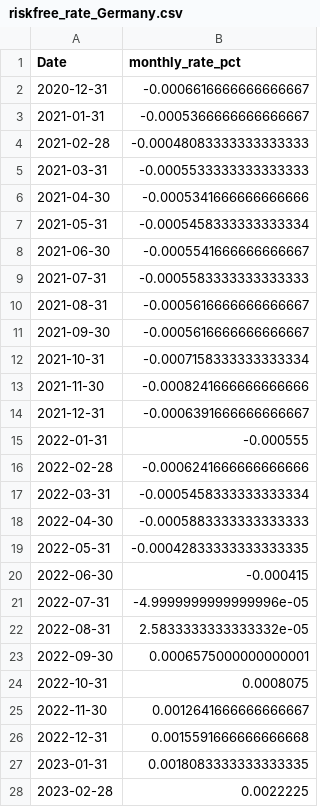
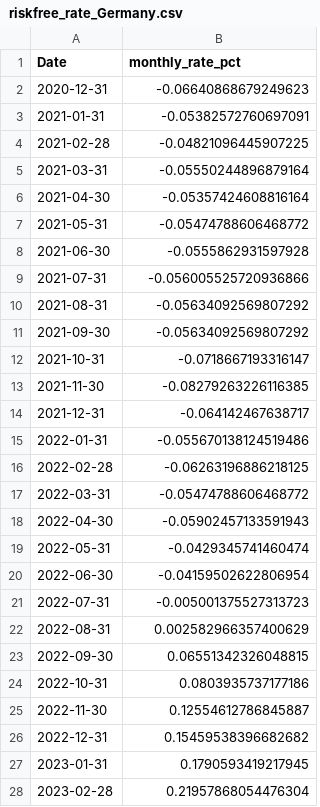
Before and after one commit to Throoni/CAPM_Analysis, a CSV file: data/raw/riskfree_rates/riskfree_rate_Germany.csv, drawn as a sheet; only a part is shown; the diff covers the shown part only.

Commit message:
Replace risk-free rate with new German 3-month bond yield data and regenerate all outputs
- Processed new German 3-month bond yield historical data file
- Converted daily data to monthly (month-end values)
- Converted annual % to monthly % using compounding formula
- Replaced old riskfree_rate_Germany.csv with new processed data
- Regenerated all analyses impacted by risk-free rate:
  - Returns panel (excess returns recalculated)
  - CAPM regression results (all 249 stocks)
  - Fama-MacBeth results (γ₁, γ₀ updated)
  - Portfolio optimization results
  - All 6 thesis tables (CSV and LaTeX)
  - Robustness checks (subperiod, country-level, clean sample)
  - All visualizations and figures

New risk-free rate statistics:
- Mean: 0.128191% (monthly) vs old: 0.001302%
- Range: -0.082793% to 0.311845%
- 56 unique values across 59 months (varies by period)
- All countries use same German Bund rate (EUR)

```diff
--- a/data/raw/riskfree_rates/riskfree_rate_Germany.csv
+++ b/data/raw/riskfree_rates/riskfree_rate_Germany.csv
@@ -1,28 +1,28 @@
 Date,monthly_rate_pct
-2020-12-31,-0.0006616666666666667
-2021-01-31,-0.0005366666666666667
-2021-02-28,-0.00048083333333333333
-2021-03-31,-0.0005533333333333333
-2021-04-30,-0.0005341666666666666
-2021-05-31,-0.0005458333333333334
-2021-06-30,-0.0005541666666666667
-2021-07-31,-0.0005583333333333333
-2021-08-31,-0.0005616666666666667
-2021-09-30,-0.0005616666666666667
-2021-10-31,-0.0007158333333333334
-2021-11-30,-0.0008241666666666666
-2021-12-31,-0.0006391666666666667
-2022-01-31,-0.000555
-2022-02-28,-0.0006241666666666666
-2022-03-31,-0.0005458333333333334
-2022-04-30,-0.0005883333333333333
-2022-05-31,-0.00042833333333333335
-2022-06-30,-0.000415
-2022-07-31,-4.9999999999999996e-05
-2022-08-31,2.5833333333333332e-05
-2022-09-30,0.0006575000000000001
-2022-10-31,0.0008075
-2022-11-30,0.0012641666666666667
-2022-12-31,0.0015591666666666668
-2023-01-31,0.0018083333333333335
-2023-02-28,0.0022225
+2020-12-31,-0.06640868679249623
+2021-01-31,-0.05382572760697091
+2021-02-28,-0.04821096445907225
+2021-03-31,-0.05550244896879164
+2021-04-30,-0.05357424608816164
+2021-05-31,-0.05474788606468772
+2021-06-30,-0.0555862931597928
+2021-07-31,-0.056005525720936866
+2021-08-31,-0.05634092569807292
+2021-09-30,-0.05634092569807292
+2021-10-31,-0.0718667193316147
+2021-11-30,-0.08279263226116385
+2021-12-31,-0.064142467638717
+2022-01-31,-0.055670138124519486
+2022-02-28,-0.06263196886218125
+2022-03-31,-0.05474788606468772
+2022-04-30,-0.05902457133591943
+2022-05-31,-0.0429345741460474
+2022-06-30,-0.04159502622806954
+2022-07-31,-0.005001375527313723
+2022-08-31,0.002582966357400629
+2022-09-30,0.06551342326048815
+2022-10-31,0.0803935737177186
+2022-11-30,0.12554612786845887
+2022-12-31,0.15459538396682682
+2023-01-31,0.1790593419217945
+2023-02-28,0.21957868054476304
```
Also changed, not shown: 33 edited cells elsewhere in this file, results/data/capm_results.csv, results/reports/capm_clean_sample.csv, 33 other files.
